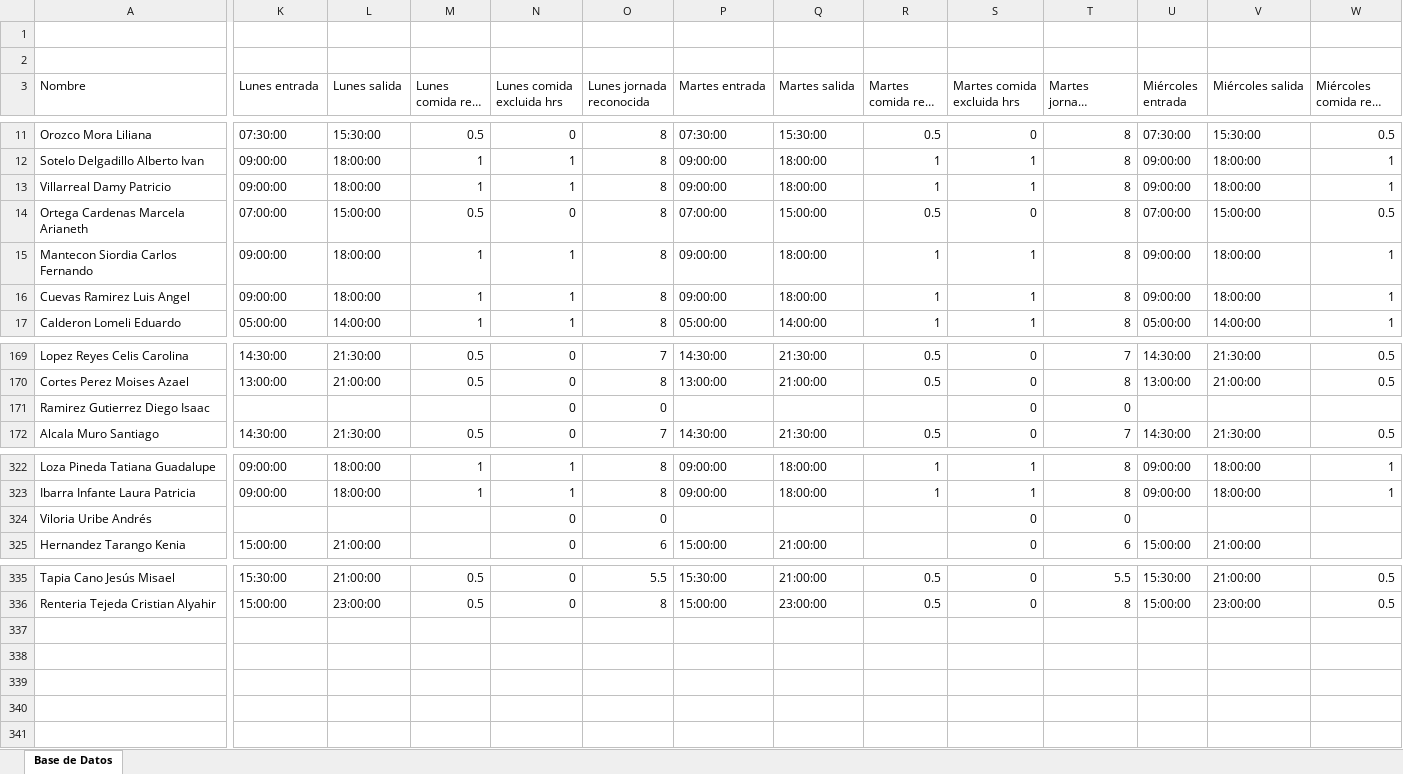
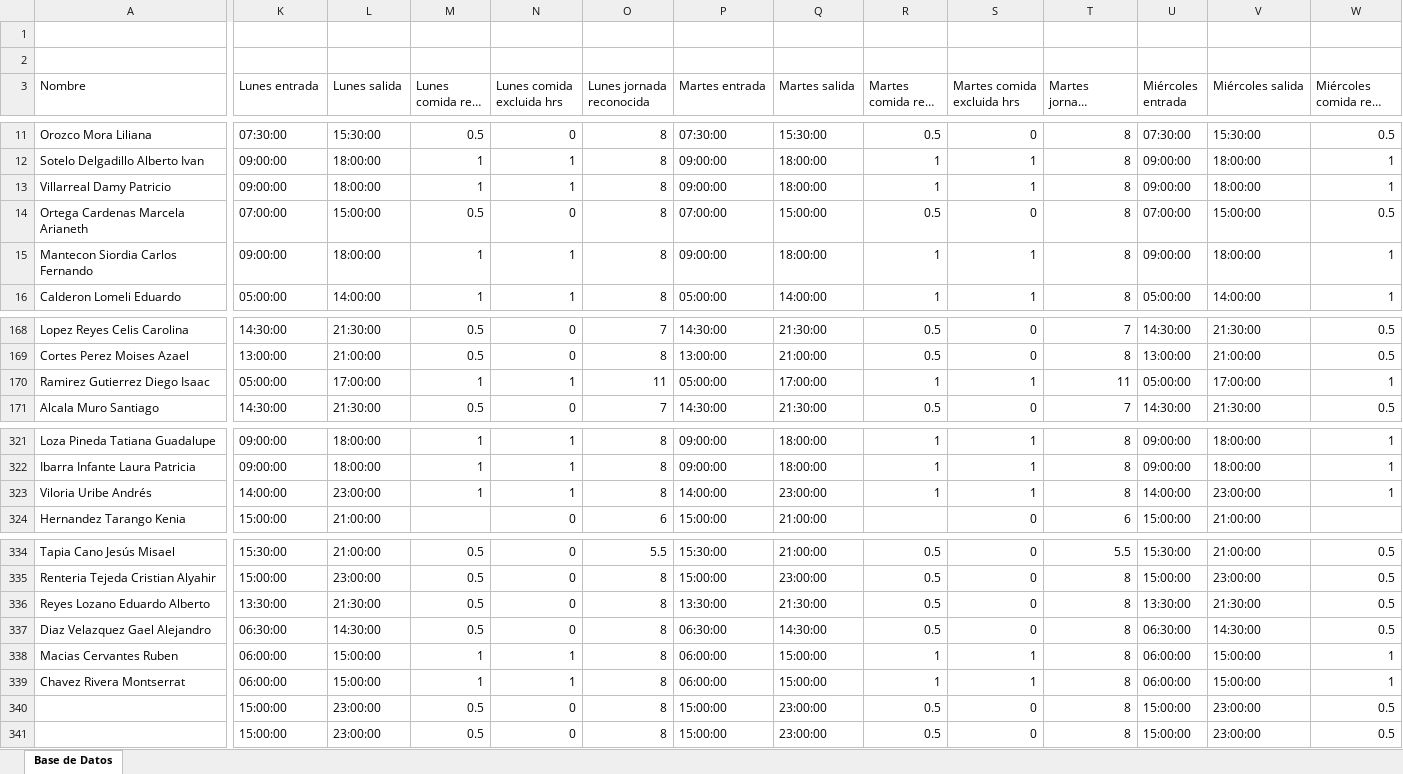
Before and after one commit to universidadgeb-creator/jornadas-46hrs, an Excel workbook: datos/Revision_Jornadas_48hrs_GEB.xlsx, sheet Base de Datos, drawn as a sheet; only a part is shown, gaps mark what is left out; long unchanged cells end in …; values as stored, in another font and other column widths than the file's, no borders; removed rows and columns are numbered as before the commit, all else as after; rows hold the shown columns only; the diff covers the shown part only; the diff names each change by its address in the sheet, - before the commit and + after, or states it on an @@ line.

```diff
--- a/datos/Revision_Jornadas_48hrs_GEB.xlsx (sheet Base de Datos)
+++ b/datos/Revision_Jornadas_48hrs_GEB.xlsx (sheet Base de Datos)
-row 16: Cuevas Ramirez Luis Angel | 09:00:00 | 18:00:00 | 1 | 1 | 8 | 09:00:00 | 18:00:00 | 1 | 1 | 8 | 09:00:00 | 18:00:00 | 1
-K170 (Lunes entrada): (empty)
+K170 (Lunes entrada): 05:00:00
-L170 (Lunes salida): (empty)
+L170 (Lunes salida): 17:00:00
-M170 (Lunes comida real hrs): (empty)
+M170 (Lunes comida real hrs): 1
-N170 (Lunes comida excluida hrs): 0
+N170 (Lunes comida excluida hrs): 1
-O170 (Lunes jornada reconocida): 0
+O170 (Lunes jornada reconocida): 11
-P170 (Martes entrada): (empty)
+P170 (Martes entrada): 05:00:00
-Q170 (Martes salida): (empty)
+Q170 (Martes salida): 17:00:00
-R170 (Martes comida real hrs): (empty)
+R170 (Martes comida real hrs): 1
-S170 (Martes comida excluida hrs): 0
+S170 (Martes comida excluida hrs): 1
-T170 (Martes jornada reconocida): 0
+T170 (Martes jornada reconocida): 11
-U170 (Miércoles entrada): (empty)
+U170 (Miércoles entrada): 05:00:00
-V170 (Miércoles salida): (empty)
+V170 (Miércoles salida): 17:00:00
-W170 (Miércoles comida real hrs): (empty)
+W170 (Miércoles comida real hrs): 1
-K323 (Lunes entrada): (empty)
+K323 (Lunes entrada): 14:00:00
-L323 (Lunes salida): (empty)
+L323 (Lunes salida): 23:00:00
-M323 (Lunes comida real hrs): (empty)
+M323 (Lunes comida real hrs): 1
-N323 (Lunes comida excluida hrs): 0
+N323 (Lunes comida excluida hrs): 1
-O323 (Lunes jornada reconocida): 0
+O323 (Lunes jornada reconocida): 8
-P323 (Martes entrada): (empty)
+P323 (Martes entrada): 14:00:00
-Q323 (Martes salida): (empty)
+Q323 (Martes salida): 23:00:00
-R323 (Martes comida real hrs): (empty)
+R323 (Martes comida real hrs): 1
-S323 (Martes comida excluida hrs): 0
+S323 (Martes comida excluida hrs): 1
-T323 (Martes jornada reconocida): 0
+T323 (Martes jornada reconocida): 8
-U323 (Miércoles entrada): (empty)
+U323 (Miércoles entrada): 14:00:00
-V323 (Miércoles salida): (empty)
+V323 (Miércoles salida): 23:00:00
-W323 (Miércoles comida real hrs): (empty)
+W323 (Miércoles comida real hrs): 1
+row 336: Reyes Lozano Eduardo Alberto | 13:30:00 | 21:30:00 | 0.5 | 0 | 8 | 13:30:00 | 21:30:00 | 0.5 | 0 | 8 | 13:30:00 | 21:30:00 | 0.5
+row 337: Diaz Velazquez Gael Alejandro | 06:30:00 | 14:30:00 | 0.5 | 0 | 8 | 06:30:00 | 14:30:00 | 0.5 | 0 | 8 | 06:30:00 | 14:30:00 | 0.5
+row 338: Macias Cervantes Ruben | 06:00:00 | 15:00:00 | 1 | 1 | 8 | 06:00:00 | 15:00:00 | 1 | 1 | 8 | 06:00:00 | 15:00:00 | 1
+row 339: Chavez Rivera Montserrat | 06:00:00 | 15:00:00 | 1 | 1 | 8 | 06:00:00 | 15:00:00 | 1 | 1 | 8 | 06:00:00 | 15:00:00 | 1
+row 340:  | 15:00:00 | 23:00:00 | 0.5 | 0 | 8 | 15:00:00 | 23:00:00 | 0.5 | 0 | 8 | 15:00:00 | 23:00:00 | 0.5
+row 341:  | 15:00:00 | 23:00:00 | 0.5 | 0 | 8 | 15:00:00 | 23:00:00 | 0.5 | 0 | 8 | 15:00:00 | 23:00:00 | 0.5
```
Also changed, not shown: 137 edited cells elsewhere in this sheet, 6 other files.
